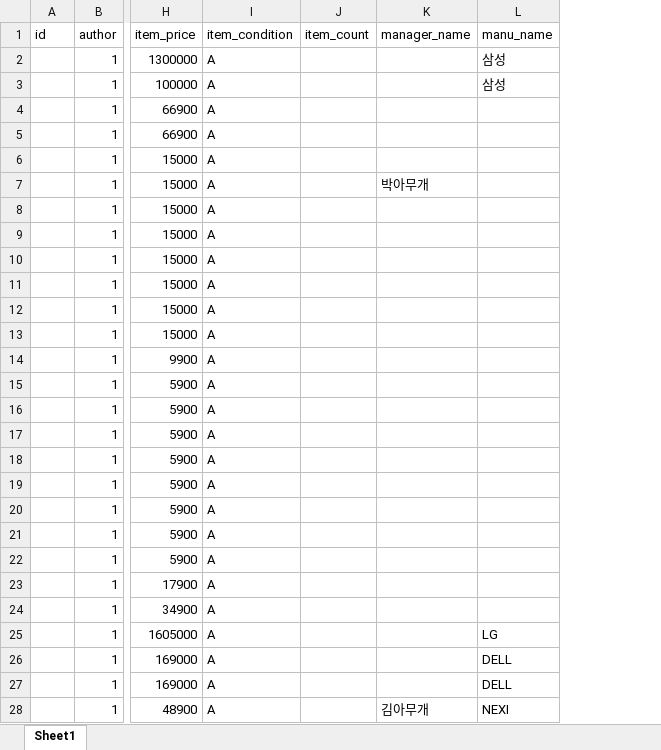
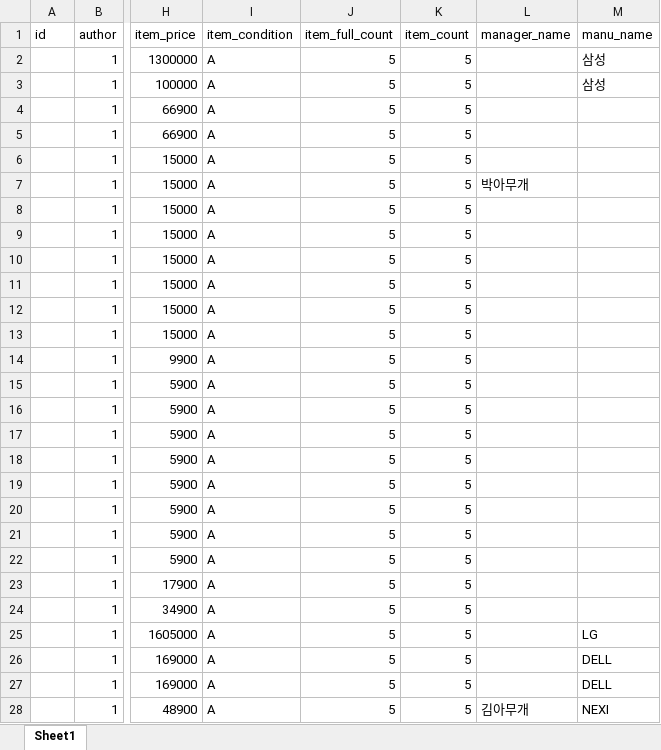
Before and after one commit to alpha-94/web_item_management, an Excel workbook: database.xlsx, sheet Sheet1, drawn as a sheet; only a part is shown, gaps mark what is left out; values as stored, in another font and other column widths than the file's, no borders; addresses are those after the commit; the diff covers the shown part only; the diff names each change by its address in the sheet, - before the commit and + after, or states it on an @@ line.

```diff
--- a/database.xlsx (sheet Sheet1)
+++ b/database.xlsx (sheet Sheet1)
+column J (item_full_count), rows 2-28: all 5
-K2:K28 (item_count): (empty)
+K2:K28 (item_count): 5
```
Also changed, not shown: 7 edited cells elsewhere in this sheet, 11 other files.
